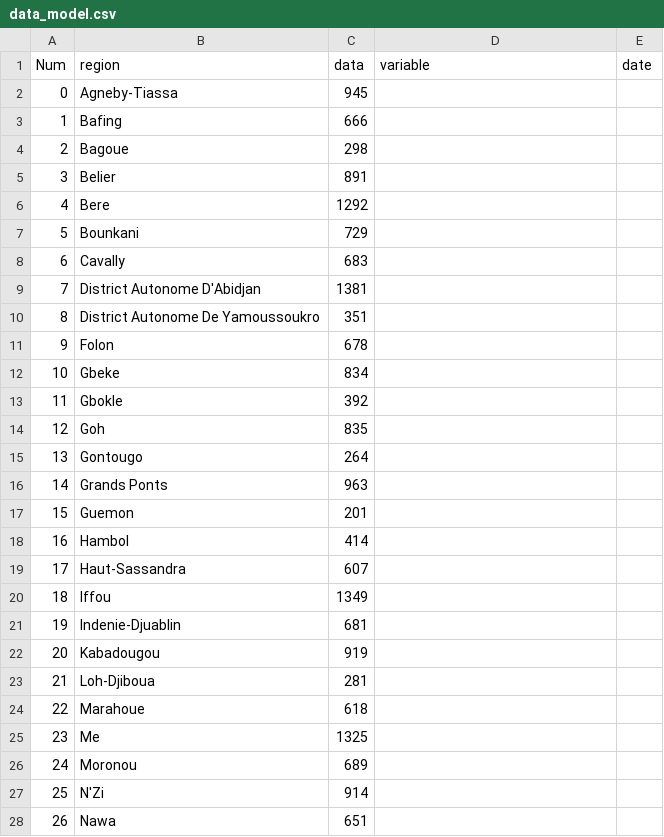
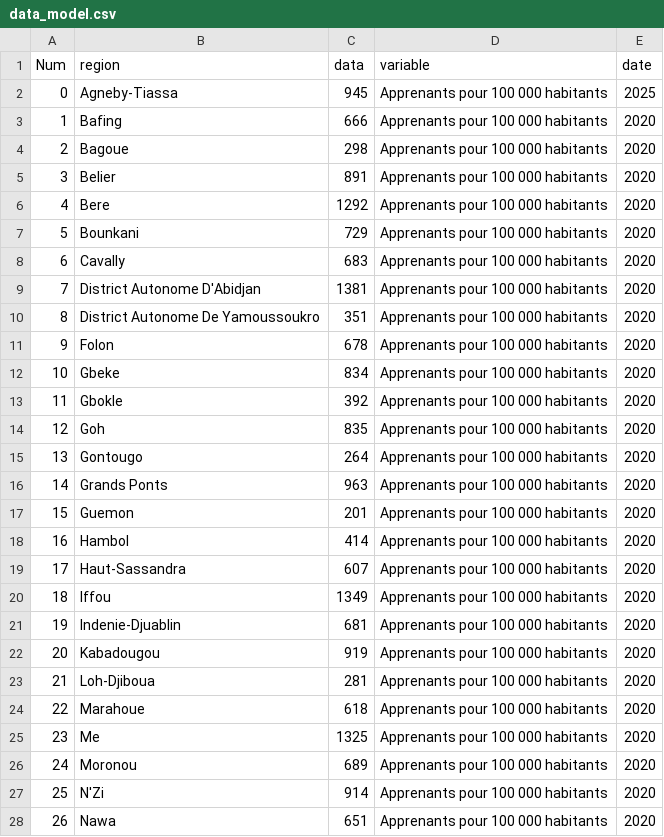
Before and after one commit to Mr-KAM/carte-dynamique, a CSV file: data/csv/data_model.csv, drawn as a sheet; only a part is shown; the diff covers the shown part only.

```diff
--- a/data/csv/data_model.csv
+++ b/data/csv/data_model.csv
@@ -1,28 +1,28 @@
 Num,region,data,variable,date
-0,Agneby-Tiassa,945,,
-1,Bafing,666,,
-2,Bagoue,298,,
-3,Belier,891,,
-4,Bere,1292,
-5,Bounkani,729,
-6,Cavally,683,
-7,District Autonome D'Abidjan,1381,
-8,District Autonome De Yamoussoukro,351,
-9,Folon,678,
-10,Gbeke,834,
-11,Gbokle,392,
-12,Goh,835,
-13,Gontougo,264,
-14,Grands Ponts,963,
-15,Guemon,201,
-16,Hambol,414,
-17,Haut-Sassandra,607,
-18,Iffou,1349,
-19,Indenie-Djuablin,681,
-20,Kabadougou,919,
-21,Loh-Djiboua,281,
-22,Marahoue,618,
-23,Me,1325,
-24,Moronou,689,
-25,N'Zi,914,
-26,Nawa,651,
+0,Agneby-Tiassa,945,Apprenants pour 100 000 habitants,2025
+1,Bafing,666,Apprenants pour 100 000 habitants,2020
+2,Bagoue,298,Apprenants pour 100 000 habitants,2020
+3,Belier,891,Apprenants pour 100 000 habitants,2020
+4,Bere,1292,Apprenants pour 100 000 habitants,2020
+5,Bounkani,729,Apprenants pour 100 000 habitants,2020
+6,Cavally,683,Apprenants pour 100 000 habitants,2020
+7,District Autonome D'Abidjan,1381,Apprenants pour 100 000 habitants,2020
+8,District Autonome De Yamoussoukro,351,Apprenants pour 100 000 habitants,2020
+9,Folon,678,Apprenants pour 100 000 habitants,2020
+10,Gbeke,834,Apprenants pour 100 000 habitants,2020
+11,Gbokle,392,Apprenants pour 100 000 habitants,2020
+12,Goh,835,Apprenants pour 100 000 habitants,2020
+13,Gontougo,264,Apprenants pour 100 000 habitants,2020
+14,Grands Ponts,963,Apprenants pour 100 000 habitants,2020
+15,Guemon,201,Apprenants pour 100 000 habitants,2020
+16,Hambol,414,Apprenants pour 100 000 habitants,2020
+17,Haut-Sassandra,607,Apprenants pour 100 000 habitants,2020
+18,Iffou,1349,Apprenants pour 100 000 habitants,2020
+19,Indenie-Djuablin,681,Apprenants pour 100 000 habitants,2020
+20,Kabadougou,919,Apprenants pour 100 000 habitants,2020
+21,Loh-Djiboua,281,Apprenants pour 100 000 habitants,2020
+22,Marahoue,618,Apprenants pour 100 000 habitants,2020
+23,Me,1325,Apprenants pour 100 000 habitants,2020
+24,Moronou,689,Apprenants pour 100 000 habitants,2020
+25,N'Zi,914,Apprenants pour 100 000 habitants,2020
+26,Nawa,651,Apprenants pour 100 000 habitants,2020
```
Also changed, not shown: 12 edited cells elsewhere in this file, 9 other files.
